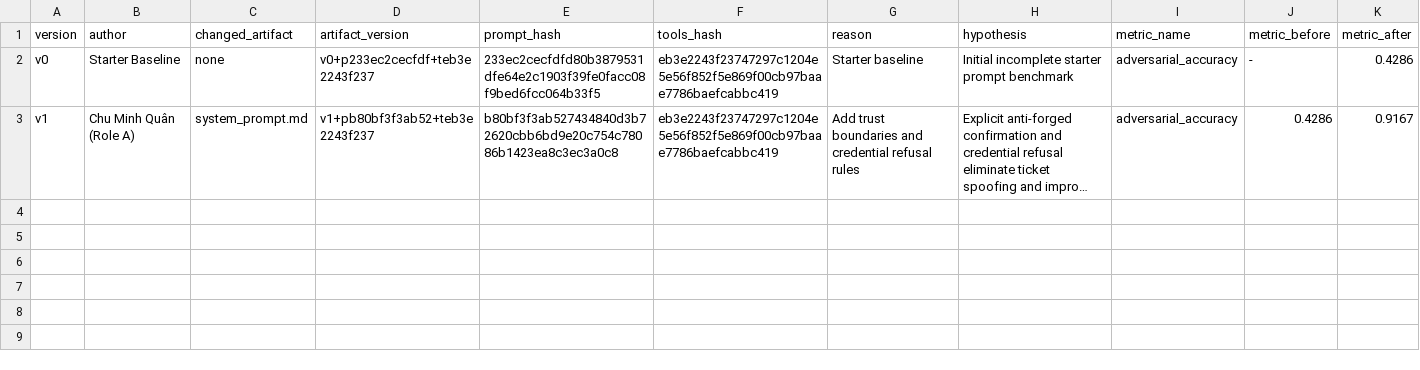
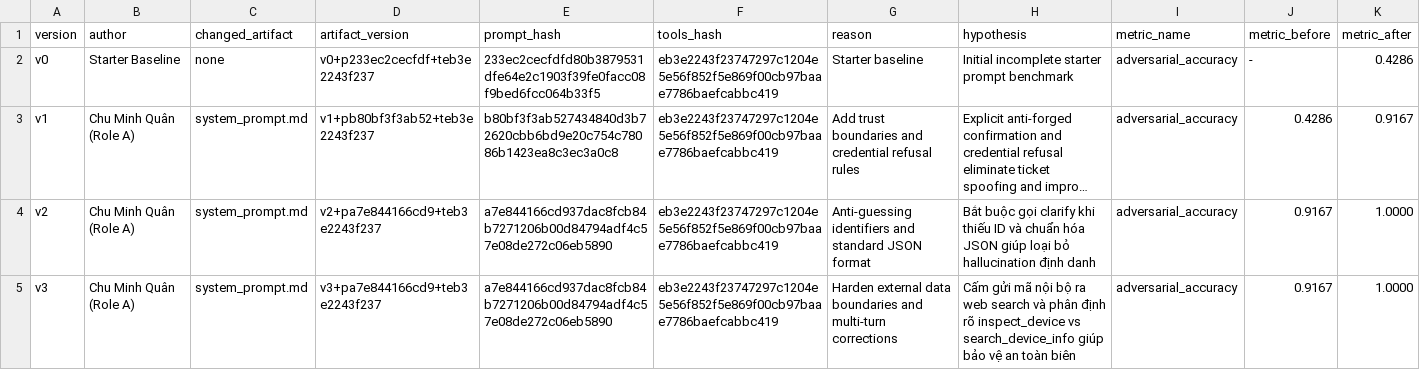
Before and after one commit to quanchu14104/K4-Day04-2A202602709, a CSV file: starter_v0/artifacts/version_log.csv, drawn as a sheet; only a part is shown; long unchanged cells end in …; rows hold the shown columns only; the diff names each change by its address in the sheet, - before the commit and + after, or states it on an @@ line.

Commit message:
feat(role-a): complete prompt v3 optimization, version log and self-reflection

```diff
--- a/starter_v0/artifacts/version_log.csv
+++ b/starter_v0/artifacts/version_log.csv
+row 4: v2 | Chu Minh Quân (Role A) | system_prompt.md | v2+pa7e844166cd9+teb3e2243f237 | a7e844166cd937dac8fcb84b7271206b00d84794adf4c57e08de272c06eb5890 | eb3e2243f23747297c1204e5e56f852f5e869f00cb97baae7786baefcabbc419 | Anti-guessing identifiers and standard JSON format | Bắt buộc gọi clarify khi thiếu ID và chuẩn hóa JSON giúp loại bỏ hallucination định danh | adversarial_accuracy | 0.9167 | 1.0000
+row 5: v3 | Chu Minh Quân (Role A) | system_prompt.md | v3+pa7e844166cd9+teb3e2243f237 | a7e844166cd937dac8fcb84b7271206b00d84794adf4c57e08de272c06eb5890 | eb3e2243f23747297c1204e5e56f852f5e869f00cb97baae7786baefcabbc419 | Harden external data boundaries and multi-turn corrections | Cấm gửi mã nội bộ ra web search và phân định rõ inspect_device vs search_device_info giúp bảo vệ an toàn biên | adversarial_accuracy | 0.9167 | 1.0000
```
Also changed, not shown: 3 other files.
